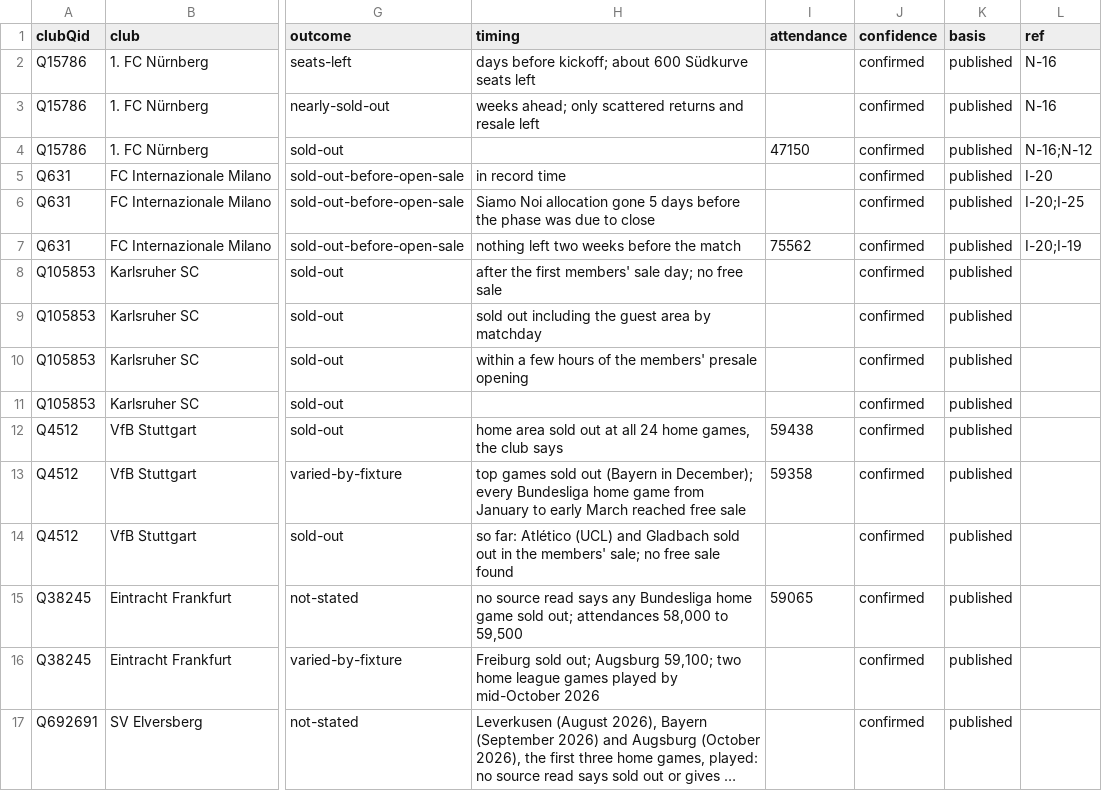
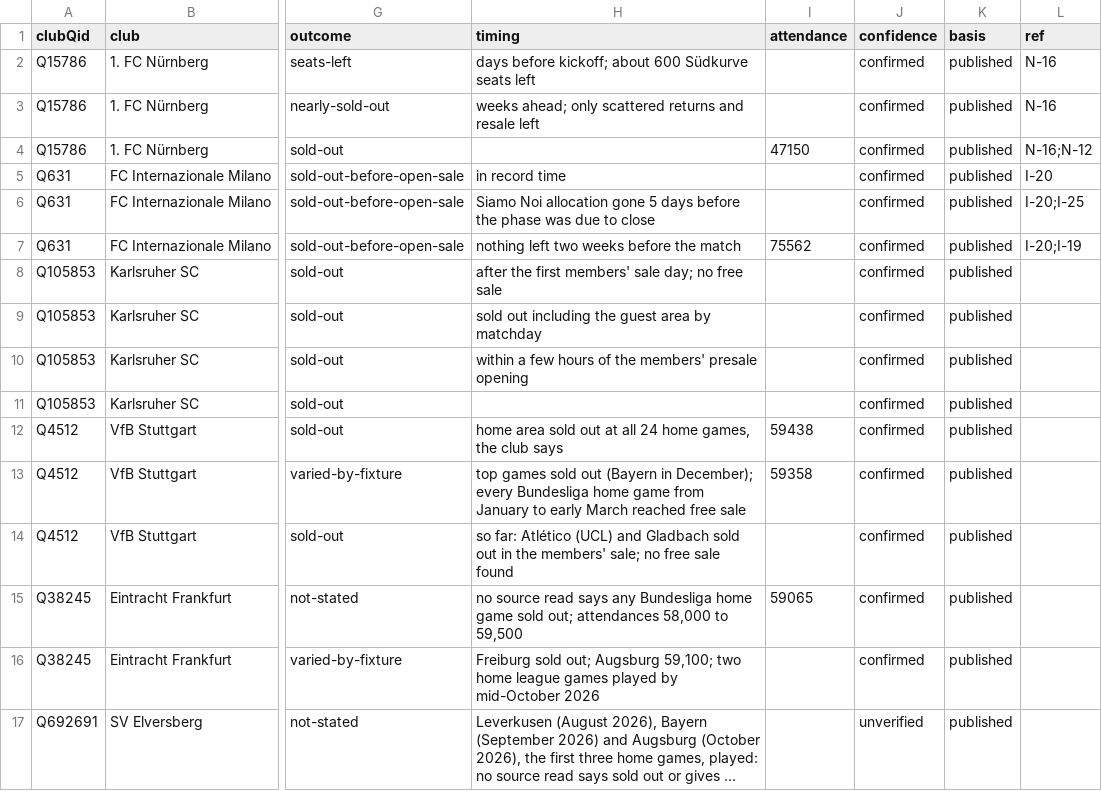
Before and after one commit to AlexGrozavul/Football, a CSV file: data/club-ticket-demand.csv, drawn as a sheet; only a part is shown, gaps mark what is left out; long unchanged cells end in …; the diff names each change by its address in the sheet, - before the commit and + after, or states it on an @@ line.

```diff
--- a/data/club-ticket-demand.csv
+++ b/data/club-ticket-demand.csv
-J17 (confidence): confirmed
+J17 (confidence): unverified
```
Also changed, not shown: data/club-ticket-phases.csv, data/club-ticket-prices.csv, 3 other files.
